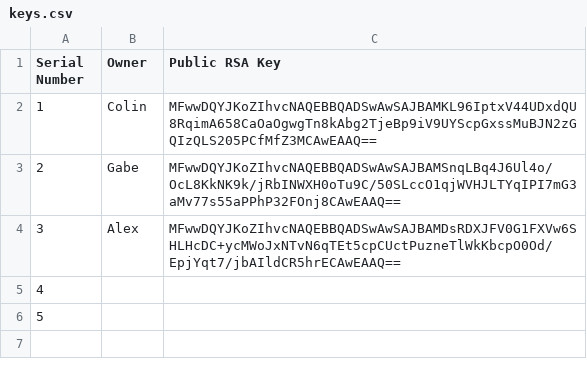
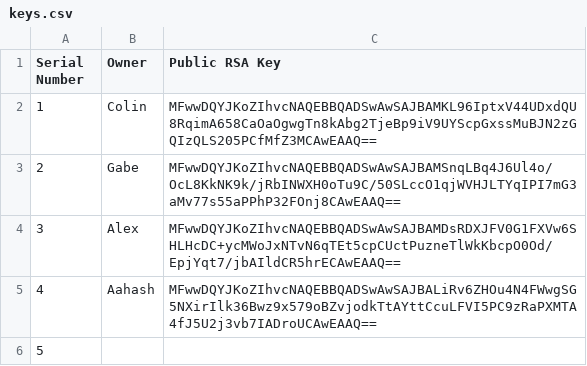
Before and after one commit to Gabe-Monk/USB-Key-Application, a CSV file: crypto/keys.csv, drawn as a sheet.

Commit message:
Update keys.csv

```diff
--- a/crypto/keys.csv
+++ b/crypto/keys.csv
@@ -4,3 +4,3 @@ Serial Number,Owner,Public RSA Key
 3,Alex,MFwwDQYJKoZIhvcNAQEBBQADSwAwSAJBAMDsRDXJFV0G1FXVw6SHLHcDC+ycMWoJxNTvN6qTEt5cpCUctPuzneTlWkKbcpO0Od/EpjYqt7/jbAIldCR5hrECAwEAAQ==
-4,
+4,Aahash,MFwwDQYJKoZIhvcNAQEBBQADSwAwSAJBALiRv6ZHOu4N4FWwgSG5NXirIlk36Bwz9x579oBZvjodkTtAYttCcuLFVI5PC9zRaPXMTA4fJ5U2j3vb7IADroUCAwEAAQ==
 5,
```
